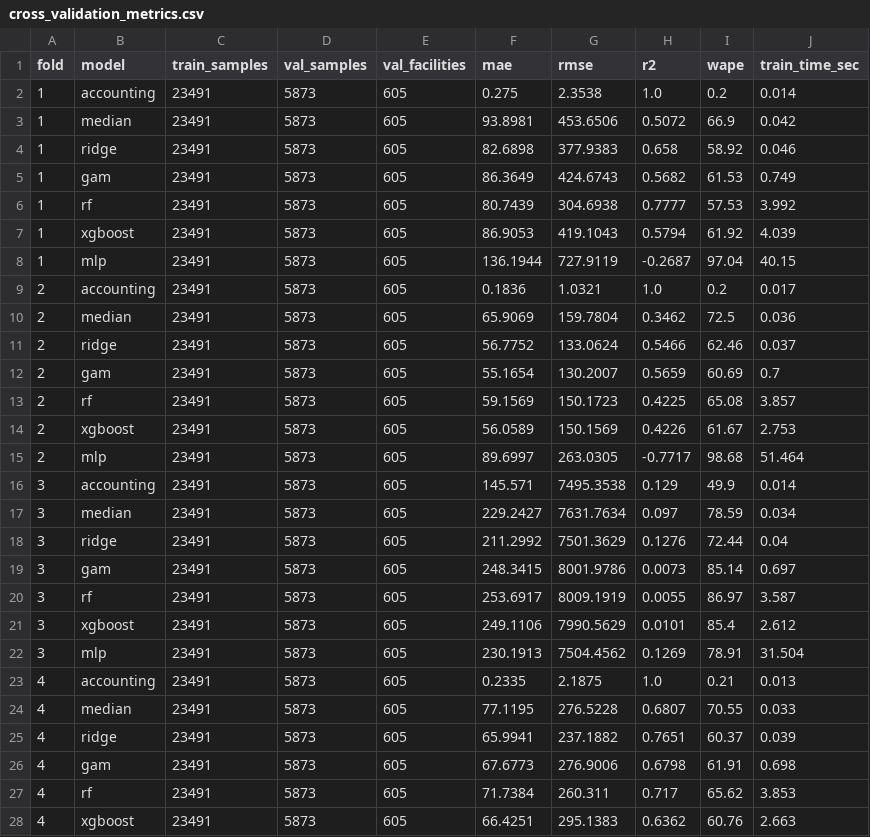
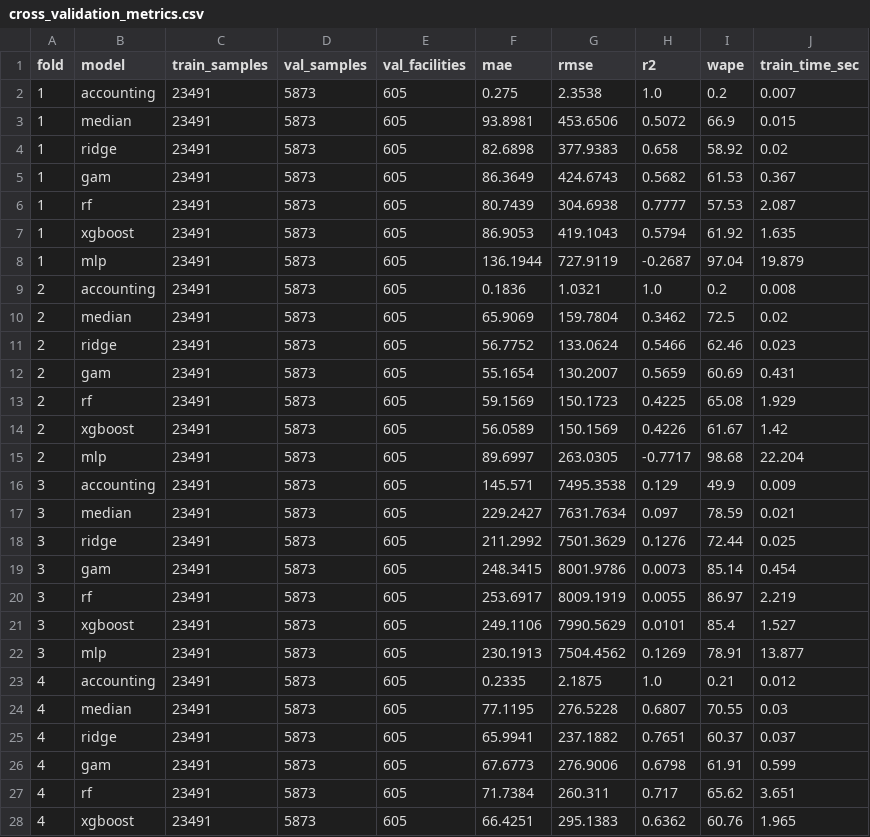
Before and after one commit to beingaditya18/CarbonPulse-, a CSV file: results/cross_validation_metrics.csv, drawn as a sheet; only a part is shown; the diff covers the shown part only.

```diff
--- a/results/cross_validation_metrics.csv
+++ b/results/cross_validation_metrics.csv
@@ -1,28 +1,28 @@
 fold,model,train_samples,val_samples,val_facilities,mae,rmse,r2,wape,train_time_sec
-1,accounting,23491,5873,605,0.275,2.3538,1.0,0.2,0.014
-1,median,23491,5873,605,93.8981,453.6506,0.5072,66.9,0.042
-1,ridge,23491,5873,605,82.6898,377.9383,0.658,58.92,0.046
-1,gam,23491,5873,605,86.3649,424.6743,0.5682,61.53,0.749
-1,rf,23491,5873,605,80.7439,304.6938,0.7777,57.53,3.992
-1,xgboost,23491,5873,605,86.9053,419.1043,0.5794,61.92,4.039
-1,mlp,23491,5873,605,136.1944,727.9119,-0.2687,97.04,40.15
-2,accounting,23491,5873,605,0.1836,1.0321,1.0,0.2,0.017
-2,median,23491,5873,605,65.9069,159.7804,0.3462,72.5,0.036
-2,ridge,23491,5873,605,56.7752,133.0624,0.5466,62.46,0.037
-2,gam,23491,5873,605,55.1654,130.2007,0.5659,60.69,0.7
-2,rf,23491,5873,605,59.1569,150.1723,0.4225,65.08,3.857
-2,xgboost,23491,5873,605,56.0589,150.1569,0.4226,61.67,2.753
-2,mlp,23491,5873,605,89.6997,263.0305,-0.7717,98.68,51.464
-3,accounting,23491,5873,605,145.571,7495.3538,0.129,49.9,0.014
-3,median,23491,5873,605,229.2427,7631.7634,0.097,78.59,0.034
-3,ridge,23491,5873,605,211.2992,7501.3629,0.1276,72.44,0.04
-3,gam,23491,5873,605,248.3415,8001.9786,0.0073,85.14,0.697
-3,rf,23491,5873,605,253.6917,8009.1919,0.0055,86.97,3.587
-3,xgboost,23491,5873,605,249.1106,7990.5629,0.0101,85.4,2.612
-3,mlp,23491,5873,605,230.1913,7504.4562,0.1269,78.91,31.504
-4,accounting,23491,5873,605,0.2335,2.1875,1.0,0.21,0.013
-4,median,23491,5873,605,77.1195,276.5228,0.6807,70.55,0.033
-4,ridge,23491,5873,605,65.9941,237.1882,0.7651,60.37,0.039
-4,gam,23491,5873,605,67.6773,276.9006,0.6798,61.91,0.698
-4,rf,23491,5873,605,71.7384,260.311,0.717,65.62,3.853
-4,xgboost,23491,5873,605,66.4251,295.1383,0.6362,60.76,2.663
+1,accounting,23491,5873,605,0.275,2.3538,1.0,0.2,0.007
+1,median,23491,5873,605,93.8981,453.6506,0.5072,66.9,0.015
+1,ridge,23491,5873,605,82.6898,377.9383,0.658,58.92,0.02
+1,gam,23491,5873,605,86.3649,424.6743,0.5682,61.53,0.367
+1,rf,23491,5873,605,80.7439,304.6938,0.7777,57.53,2.087
+1,xgboost,23491,5873,605,86.9053,419.1043,0.5794,61.92,1.635
+1,mlp,23491,5873,605,136.1944,727.9119,-0.2687,97.04,19.879
+2,accounting,23491,5873,605,0.1836,1.0321,1.0,0.2,0.008
+2,median,23491,5873,605,65.9069,159.7804,0.3462,72.5,0.02
+2,ridge,23491,5873,605,56.7752,133.0624,0.5466,62.46,0.023
+2,gam,23491,5873,605,55.1654,130.2007,0.5659,60.69,0.431
+2,rf,23491,5873,605,59.1569,150.1723,0.4225,65.08,1.929
+2,xgboost,23491,5873,605,56.0589,150.1569,0.4226,61.67,1.42
+2,mlp,23491,5873,605,89.6997,263.0305,-0.7717,98.68,22.204
+3,accounting,23491,5873,605,145.571,7495.3538,0.129,49.9,0.009
+3,median,23491,5873,605,229.2427,7631.7634,0.097,78.59,0.021
+3,ridge,23491,5873,605,211.2992,7501.3629,0.1276,72.44,0.025
+3,gam,23491,5873,605,248.3415,8001.9786,0.0073,85.14,0.454
+3,rf,23491,5873,605,253.6917,8009.1919,0.0055,86.97,2.219
+3,xgboost,23491,5873,605,249.1106,7990.5629,0.0101,85.4,1.527
+3,mlp,23491,5873,605,230.1913,7504.4562,0.1269,78.91,13.877
+4,accounting,23491,5873,605,0.2335,2.1875,1.0,0.21,0.012
+4,median,23491,5873,605,77.1195,276.5228,0.6807,70.55,0.03
+4,ridge,23491,5873,605,65.9941,237.1882,0.7651,60.37,0.037
+4,gam,23491,5873,605,67.6773,276.9006,0.6798,61.91,0.599
+4,rf,23491,5873,605,71.7384,260.311,0.717,65.62,3.651
+4,xgboost,23491,5873,605,66.4251,295.1383,0.6362,60.76,1.965
```
Also changed, not shown: 8 edited cells elsewhere in this file, results/cross_validation_summary.csv, results/grouped_cv_metrics.csv, 16 other files.
